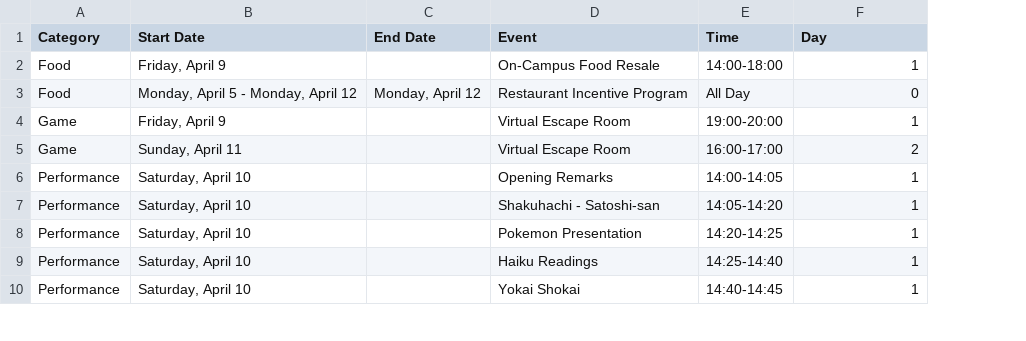
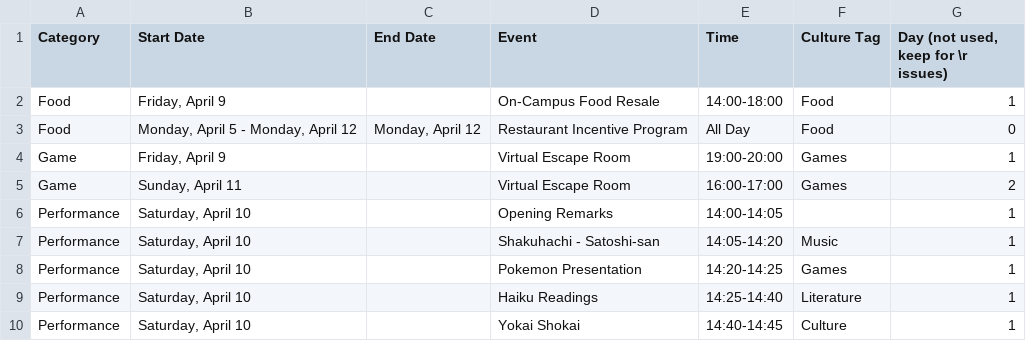
Before and after one commit to cmu-jsa/JSA-web, a CSV file: src/routes/matsuri/schedule/matsuriSchedule.csv, drawn as a sheet; only a part is shown; addresses are those after the commit; the diff names each change by its address in the sheet, - before the commit and + after, or states it on an @@ line.

Commit message:
align tags; add links to culture page

```diff
--- a/src/routes/matsuri/schedule/matsuriSchedule.csv
+++ b/src/routes/matsuri/schedule/matsuriSchedule.csv
+column F (Culture Tag), rows 2-10: Food | Food | Games | Games |  | Music | Games | Literature | Culture
-G1: Day
+G1: Day (not used, keep for \r issues)
```
Also changed, not shown: 1 other file.
